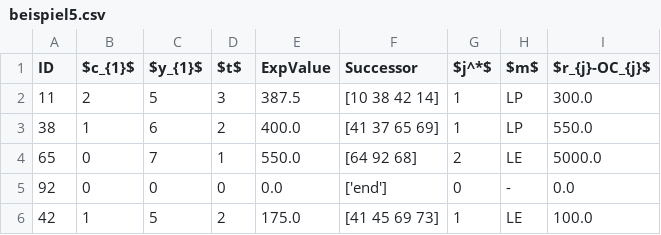
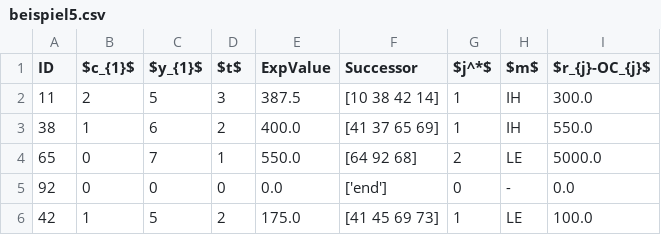
Before and after one commit to rb4k/MA-DP, a CSV file: Data/beispiel5.csv, drawn as a sheet; only a part is shown.

```diff
--- a/Data/beispiel5.csv
+++ b/Data/beispiel5.csv
@@ -1,4 +1,4 @@
 ID,$c_{1}$,$y_{1}$,$t$,ExpValue,Successor,$j^*$,$m$,$r_{j}-OC_{j}$
-11,2,5,3,387.5,[10 38 42 14],1,LP,300.0
-38,1,6,2,400.0,[41 37 65 69],1,LP,550.0
+11,2,5,3,387.5,[10 38 42 14],1,IH,300.0
+38,1,6,2,400.0,[41 37 65 69],1,IH,550.0
 65,0,7,1,550.0,[64 92 68],2,LE,5000.0
```
Also changed, not shown: Data/beispiel6.csv, Data/beispiel7.csv, 21 other files.
